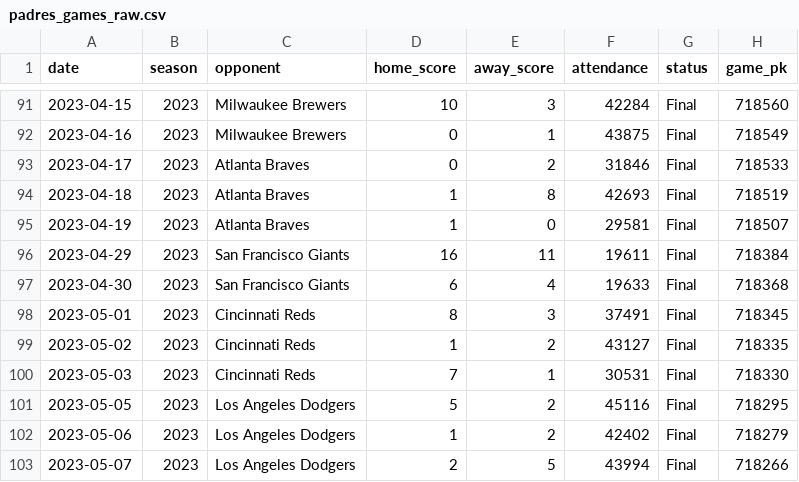
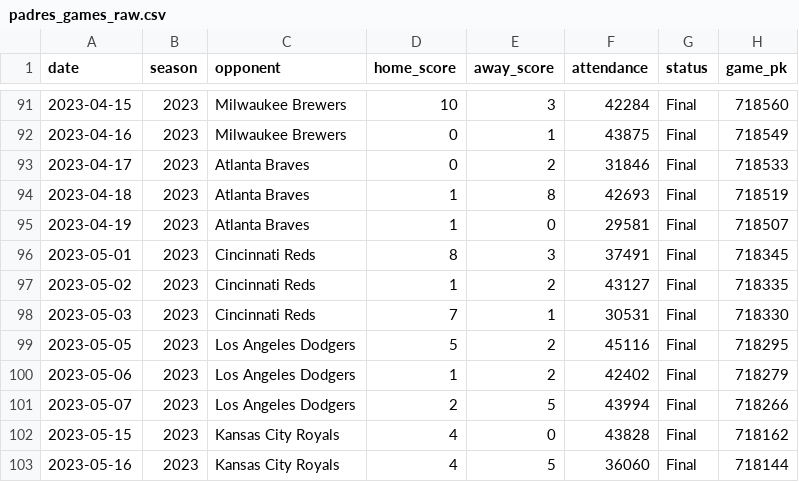
Before and after one commit to kaylagandrus/mlb-dynamic-ticket-pricing, a CSV file: data/padres_games_raw.csv, drawn as a sheet; only a part is shown, gaps mark what is left out; the shorter side is filled out with more unchanged rows.

Commit message:
remove Mexico City game from training data

```diff
--- a/data/padres_games_raw.csv
+++ b/data/padres_games_raw.csv
@@ -95,4 +95,2 @@ date,season,opponent,home_score,away_score,attendance,status,game_pk
 2023-04-19,2023,Atlanta Braves,1,0,29581,Final,718507
-2023-04-29,2023,San Francisco Giants,16,11,19611,Final,718384
-2023-04-30,2023,San Francisco Giants,6,4,19633,Final,718368
 2023-05-01,2023,Cincinnati Reds,8,3,37491,Final,718345
```
Also changed, not shown: 1 other file.
